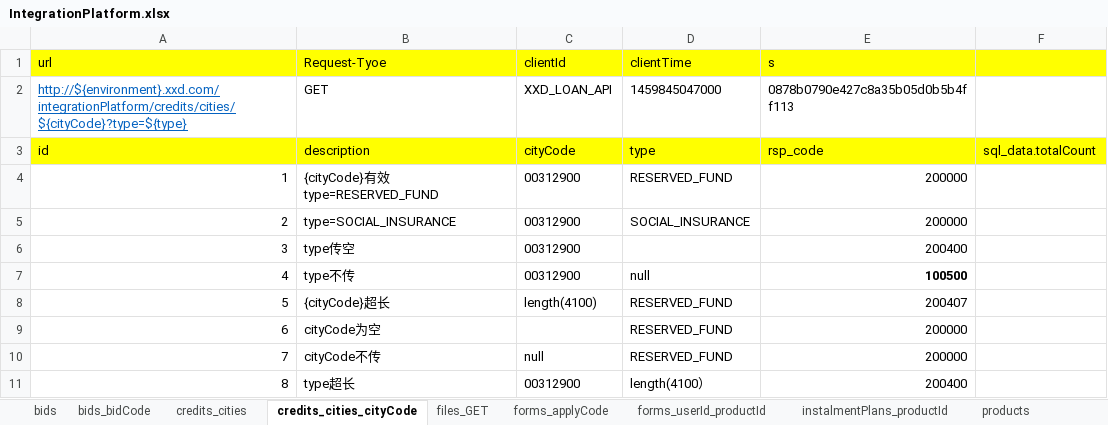
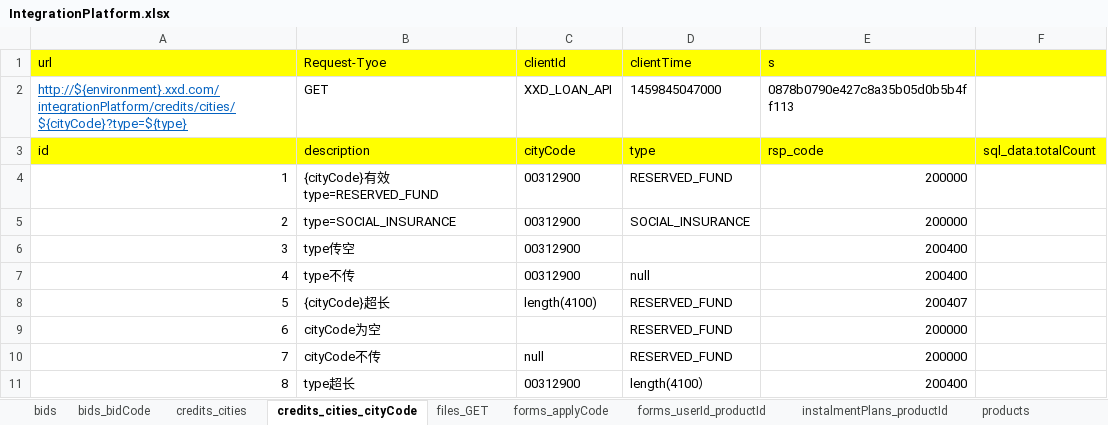
Before and after one commit to snowINsummer/ws, an Excel workbook: testcase/XXD/TIANDUN/IntegrationPlatform/IntegrationPlatform.xlsx, sheet credits_cities_cityCode, drawn as a sheet; values as stored, in another font and other column widths than the file's, no borders; the diff names each change by its address in the sheet, - before the commit and + after, or states it on an @@ line.

```diff
--- a/testcase/XXD/TIANDUN/IntegrationPlatform/IntegrationPlatform.xlsx (sheet credits_cities_cityCode)
+++ b/testcase/XXD/TIANDUN/IntegrationPlatform/IntegrationPlatform.xlsx (sheet credits_cities_cityCode)
-E7 (s): 100500
+E7 (s): 200400
-E7 bold: on
+E7 bold: off
```
Also changed, not shown: sheet bids, sheet receipts_applyCode_contracts, sheet bids_bidCode, sheet receipts, 1 other file.
